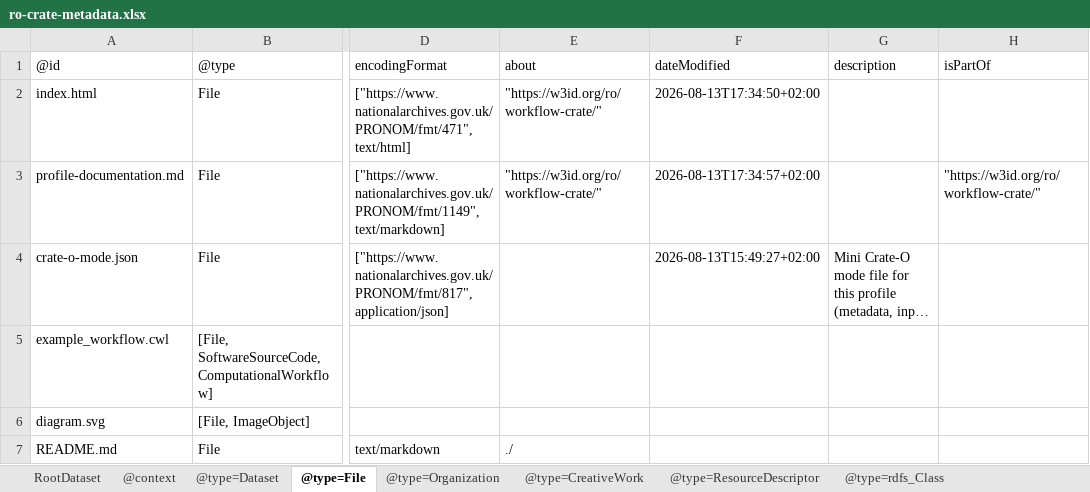
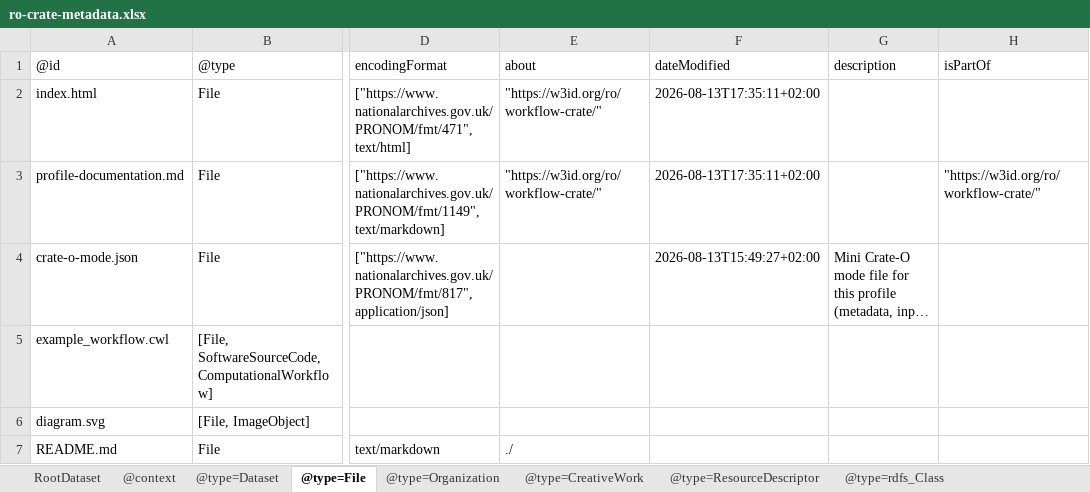
Before and after one commit to Language-Research-Technology/ro-crate-masp, an Excel workbook: profiles/workflow/profile-crate/ro-crate-metadata.xlsx, sheet @type=File, drawn as a sheet; only a part is shown, gaps mark what is left out; long unchanged cells end in …; values as stored, in another font and other column widths than the file's, no borders; the diff names each change by its address in the sheet, - before the commit and + after, or states it on an @@ line.

```diff
--- a/profiles/workflow/profile-crate/ro-crate-metadata.xlsx (sheet @type=File)
+++ b/profiles/workflow/profile-crate/ro-crate-metadata.xlsx (sheet @type=File)
-F2 (dateModified): 2026-08-13T17:34:50+02:00
+F2 (dateModified): 2026-08-13T17:35:11+02:00
-F3 (dateModified): 2026-08-13T17:34:57+02:00
+F3 (dateModified): 2026-08-13T17:35:11+02:00
```
Also changed, not shown: sheet @type=rdfs_Class, 4 other files.
